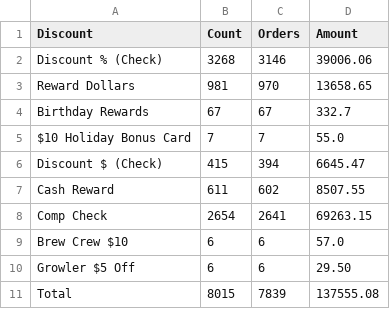
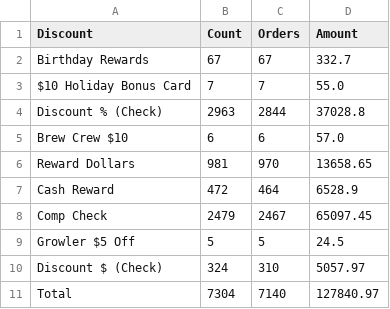
Before and after one commit to BHERRIN7/brassstap-data, a CSV file: data/Check Discounts.csv, drawn as a sheet.

Commit message:
Update Check Discounts.csv — 2026-11-01

```diff
--- a/data/Check Discounts.csv
+++ b/data/Check Discounts.csv
@@ -1,11 +1,11 @@
 Discount,Count,Orders,Amount
-Discount % (Check),3268,3146,39006.06
-Reward Dollars,981,970,13658.65
 Birthday Rewards,67,67,332.7
 $10 Holiday Bonus Card,7,7,55.0
-Discount $ (Check),415,394,6645.47
-Cash Reward,611,602,8507.55
-Comp Check,2654,2641,69263.15
+Discount % (Check),2963,2844,37028.8
 Brew Crew $10,6,6,57.0
-Growler $5 Off,6,6,29.50
-Total,8015,7839,137555.08
+Reward Dollars,981,970,13658.65
+Cash Reward,472,464,6528.9
+Comp Check,2479,2467,65097.45
+Growler $5 Off,5,5,24.5
+Discount $ (Check),324,310,5057.97
+Total,7304,7140,127840.97
```
